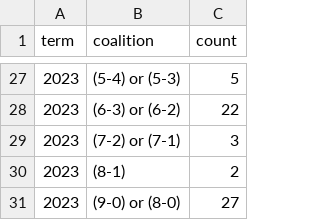
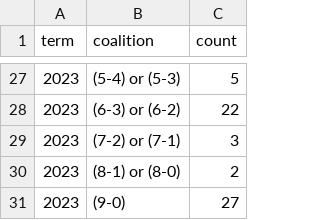
Before and after one commit to JakeTruscott/jaketruscott.github.io, a CSV file: _scotuswatch/stat_pack_OT23/Statpack Replication Data/Decisions/Decisions by Coalition/decisions_by_coalition_OT18_OT23.csv, drawn as a sheet; only a part is shown, gaps mark what is left out; the diff covers the shown part only.

```diff
--- a/_scotuswatch/stat_pack_OT23/Statpack Replication Data/Decisions/Decisions by Coalition/decisions_by_coalition_OT18_OT23.csv
+++ b/_scotuswatch/stat_pack_OT23/Statpack Replication Data/Decisions/Decisions by Coalition/decisions_by_coalition_OT18_OT23.csv
@@ -29,3 +29,3 @@ term,coalition,count
 2023,(7-2) or (7-1),3
-2023,(8-1),2
-2023,(9-0) or (8-0),27
+2023,(8-1) or (8-0),2
+2023,(9-0),27
```
Also changed, not shown: 21 edited cells elsewhere in this file, 10 other files.
